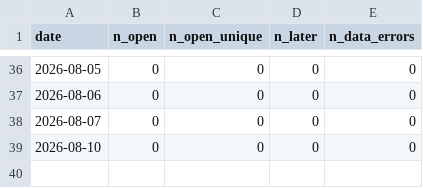
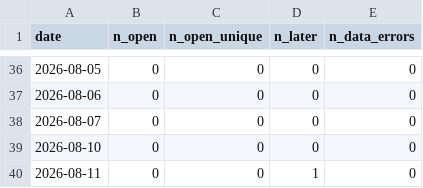
Before and after one commit to aaron2233/trading-dashboard-v1, a CSV file: shadow_summary.csv, drawn as a sheet; only a part is shown, gaps mark what is left out.

```diff
--- a/shadow_summary.csv
+++ b/shadow_summary.csv
@@ -39 +39,2 @@ date,n_open,n_open_unique,n_later,n_data_errors
 2026-08-10,0,0,0,0
+2026-08-11,0,0,1,0
```
